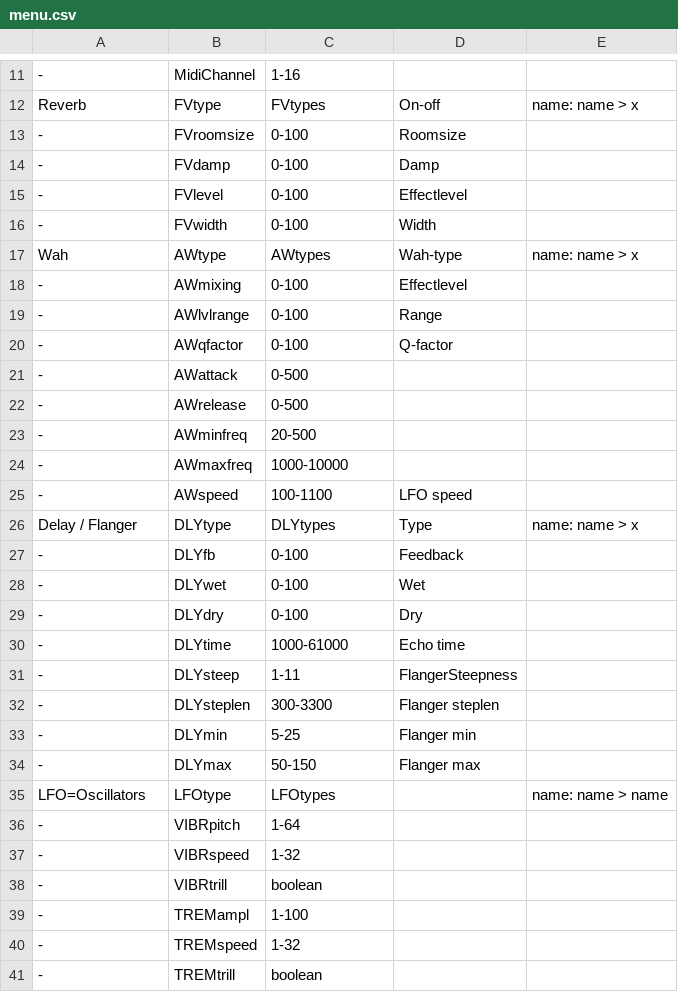
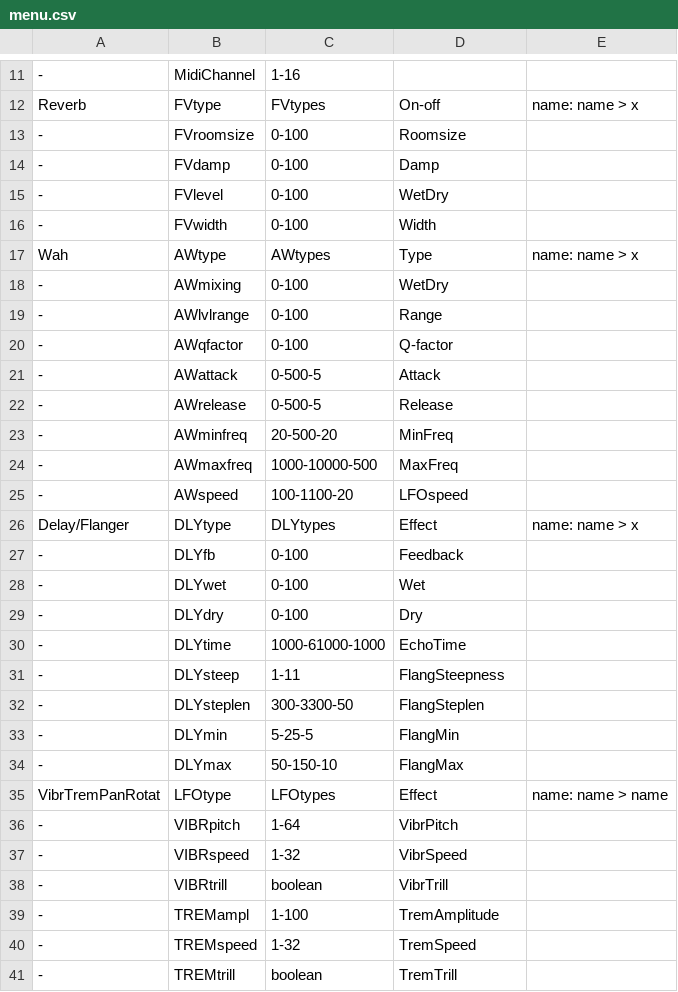
Before and after one commit to hansehv/SamplerBox, a CSV file: boot/samplerbox/menu.csv, drawn as a sheet; only a part is shown, gaps mark what is left out; the diff covers the shown part only.

```diff
--- a/boot/samplerbox/menu.csv
+++ b/boot/samplerbox/menu.csv
@@ -14,14 +14,14 @@ Reverb,FVtype,FVtypes,On-off,name: name > x
 -,FVdamp,0-100,Damp,
--,FVlevel,0-100,Effectlevel,
+-,FVlevel,0-100,WetDry,
 -,FVwidth,0-100,Width,
-Wah,AWtype,AWtypes,Wah-type,name: name > x
--,AWmixing,0-100,Effectlevel,
+Wah,AWtype,AWtypes,Type,name: name > x
+-,AWmixing,0-100,WetDry,
 -,AWlvlrange,0-100,Range,
 -,AWqfactor,0-100,Q-factor,
--,AWattack,0-500,,
--,AWrelease,0-500,,
--,AWminfreq,20-500,,
--,AWmaxfreq,1000-10000,,
--,AWspeed,100-1100,LFO speed,
-Delay / Flanger,DLYtype,DLYtypes,Type,name: name > x
+-,AWattack,0-500-5,Attack,
+-,AWrelease,0-500-5,Release,
+-,AWminfreq,20-500-20,MinFreq,
+-,AWmaxfreq,1000-10000-500,MaxFreq,
+-,AWspeed,100-1100-20,LFOspeed,
+Delay/Flanger,DLYtype,DLYtypes,Effect,name: name > x
 -,DLYfb,0-100,Feedback,
@@ -29,13 +29,13 @@ Delay / Flanger,DLYtype,DLYtypes,Type,name: name > x
 -,DLYdry,0-100,Dry,
--,DLYtime,1000-61000,Echo time,
--,DLYsteep,1-11,FlangerSteepness,
--,DLYsteplen,300-3300,Flanger steplen,
--,DLYmin,5-25,Flanger min,
--,DLYmax,50-150,Flanger max,
-LFO=Oscillators,LFOtype,LFOtypes,,name: name > name
--,VIBRpitch,1-64,,
--,VIBRspeed,1-32,,
--,VIBRtrill,boolean,,
--,TREMampl,1-100,,
--,TREMspeed,1-32,,
--,TREMtrill,boolean,,
+-,DLYtime,1000-61000-1000,EchoTime,
+-,DLYsteep,1-11,FlangSteepness,
+-,DLYsteplen,300-3300-50,FlangSteplen,
+-,DLYmin,5-25-5,FlangMin,
+-,DLYmax,50-150-10,FlangMax,
+VibrTremPanRotat,LFOtype,LFOtypes,Effect,name: name > name
+-,VIBRpitch,1-64,VibrPitch,
+-,VIBRspeed,1-32,VibrSpeed,
+-,VIBRtrill,boolean,VibrTrill,
+-,TREMampl,1-100,TremAmplitude,
+-,TREMspeed,1-32,TremSpeed,
+-,TREMtrill,boolean,TremTrill,
```
Also changed, not shown: 25 edited cells elsewhere in this file, boot/samplerbox/Controls.csv, 4 other files.
